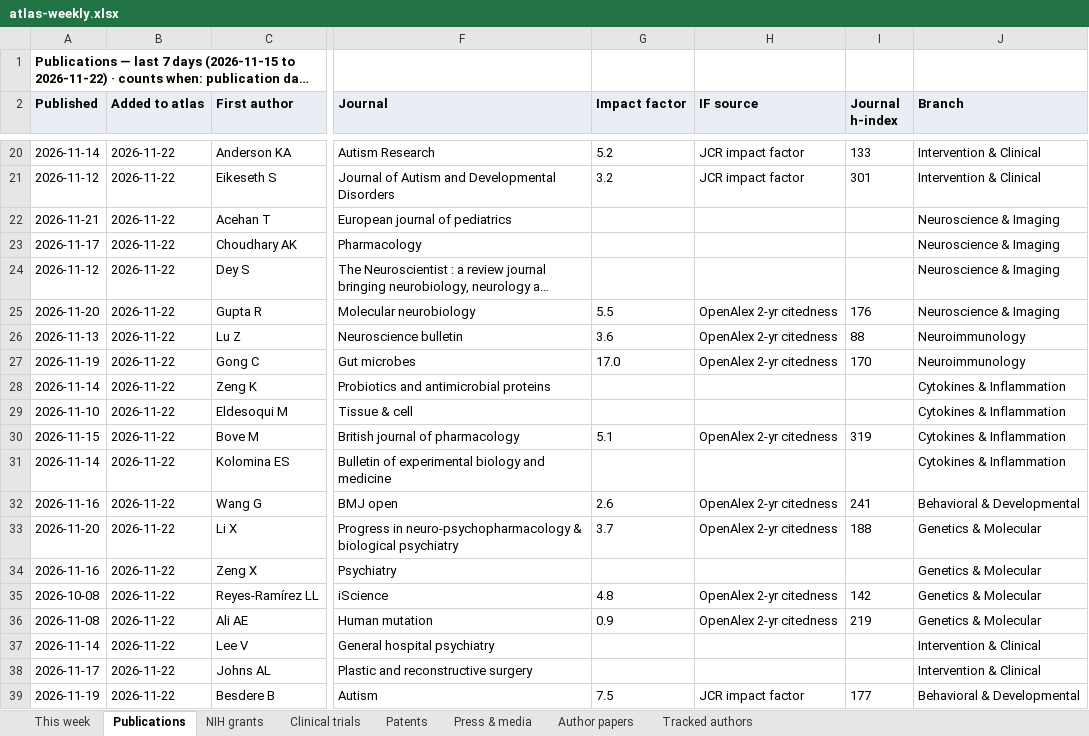
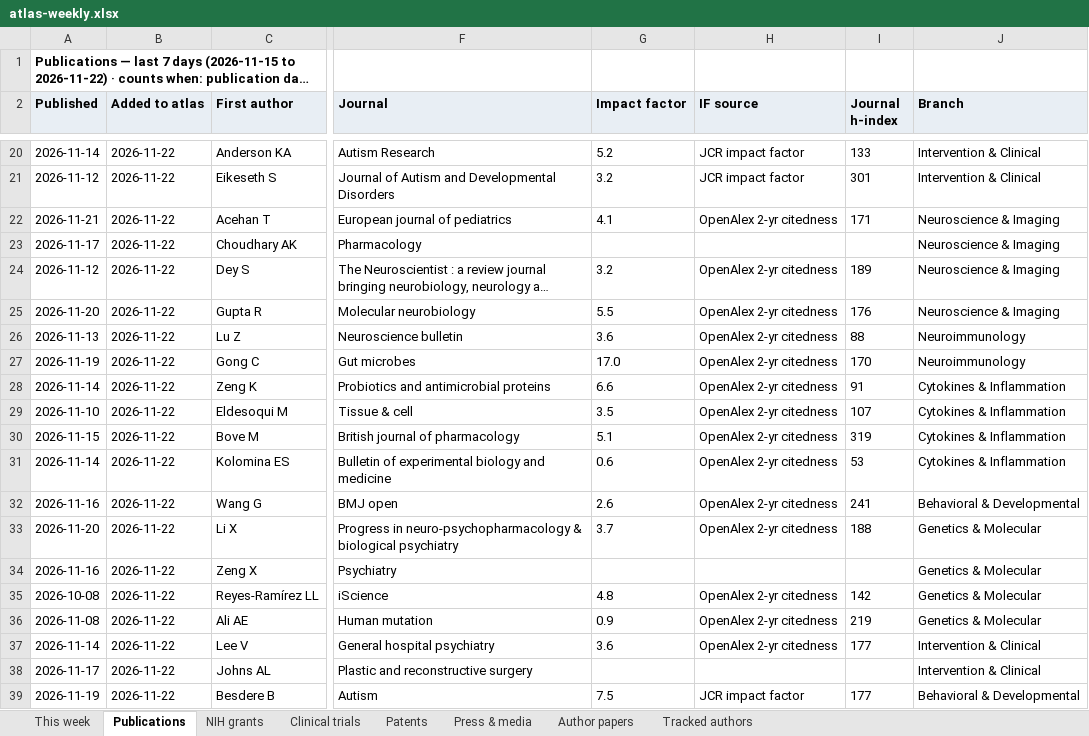
Before and after one commit to Hackern00b22/autism-atlas, an Excel workbook: atlas-weekly.xlsx, sheet Publications, drawn as a sheet; only a part is shown, gaps mark what is left out; long unchanged cells end in …; values as stored, in another font and other column widths than the file's, no borders; the diff names each change by its address in the sheet, - before the commit and + after, or states it on an @@ line.

Commit message:
publish site

```diff
--- a/atlas-weekly.xlsx (sheet Publications)
+++ b/atlas-weekly.xlsx (sheet Publications)
-G22 (Impact factor): (empty)
+G22 (Impact factor): 4.1
-H22 (IF source): (empty)
+H22 (IF source): OpenAlex 2-yr citedness
-I22 (Journal h-index): (empty)
+I22 (Journal h-index): 171
-G24 (Impact factor): (empty)
+G24 (Impact factor): 3.2
-H24 (IF source): (empty)
+H24 (IF source): OpenAlex 2-yr citedness
-I24 (Journal h-index): (empty)
+I24 (Journal h-index): 189
-G28 (Impact factor): (empty)
+G28 (Impact factor): 6.6
-H28:H29 (IF source): (empty)
+H28:H29 (IF source): OpenAlex 2-yr citedness
-I28 (Journal h-index): (empty)
+I28 (Journal h-index): 91
-G29 (Impact factor): (empty)
+G29 (Impact factor): 3.5
-I29 (Journal h-index): (empty)
+I29 (Journal h-index): 107
-G31 (Impact factor): (empty)
+G31 (Impact factor): 0.6
-H31 (IF source): (empty)
+H31 (IF source): OpenAlex 2-yr citedness
-I31 (Journal h-index): (empty)
+I31 (Journal h-index): 53
-G37 (Impact factor): (empty)
+G37 (Impact factor): 3.6
-H37 (IF source): (empty)
+H37 (IF source): OpenAlex 2-yr citedness
-I37 (Journal h-index): (empty)
+I37 (Journal h-index): 177
```
Also changed, not shown: sheet This week, 3 other files.
